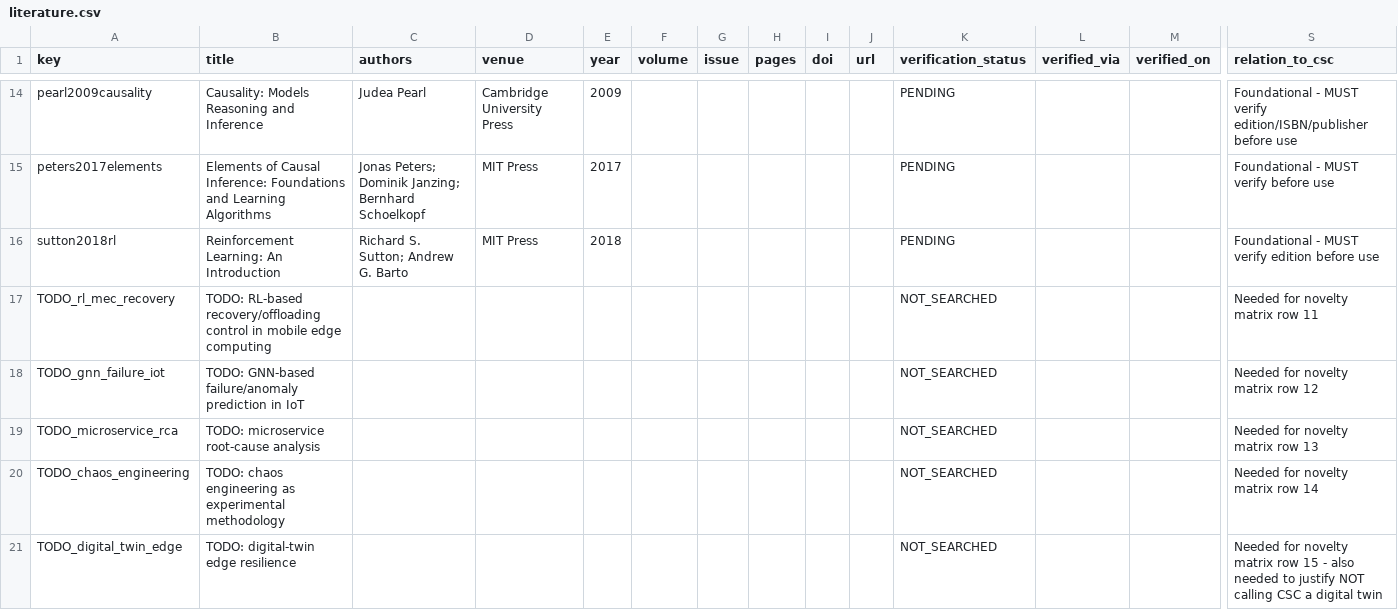
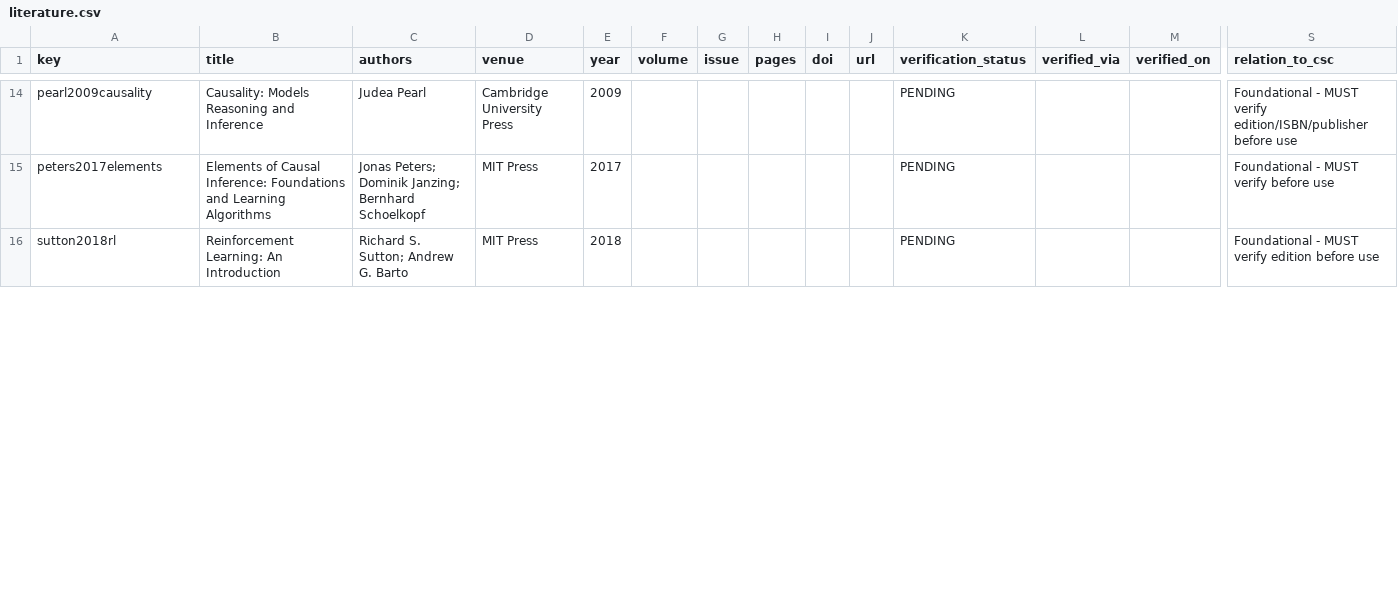
Before and after one commit to Dev-Nikita/csc-iot, a CSV file: docs/literature.csv, drawn as a sheet; only a part is shown, gaps mark what is left out; removed rows and columns are numbered as before the commit, all else as after; rows hold the shown columns only; the diff covers the shown part only; the diff names each change by its address in the sheet, - before the commit and + after, or states it on an @@ line.

Commit message:
Novelty matrix complete (15/15); full draft of Sections I-IV, VI, VII; Figs 1-2; Tables I-II; analysis pipeline

```diff
--- a/docs/literature.csv
+++ b/docs/literature.csv
-row 17: TODO_rl_mec_recovery | TODO: RL-based recovery/offloading control in mobile edge computing |  |  |  |  |  |  |  |  | NOT_SEARCHED |  |  | Needed for novelty matrix row 11
-row 18: TODO_gnn_failure_iot | TODO: GNN-based failure/anomaly prediction in IoT |  |  |  |  |  |  |  |  | NOT_SEARCHED |  |  | Needed for novelty matrix row 12
-row 19: TODO_microservice_rca | TODO: microservice root-cause analysis |  |  |  |  |  |  |  |  | NOT_SEARCHED |  |  | Needed for novelty matrix row 13
-row 20: TODO_chaos_engineering | TODO: chaos engineering as experimental methodology |  |  |  |  |  |  |  |  | NOT_SEARCHED |  |  | Needed for novelty matrix row 14
-row 21: TODO_digital_twin_edge | TODO: digital-twin edge resilience |  |  |  |  |  |  |  |  | NOT_SEARCHED |  |  | Needed for novelty matrix row 15 - also needed to justify NOT calling CSC a digital twin
```
Also changed, not shown: 5 added rows elsewhere in this file, 23 other files.
